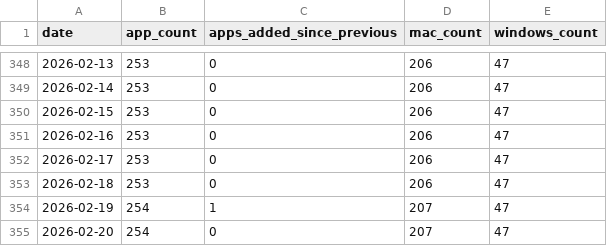
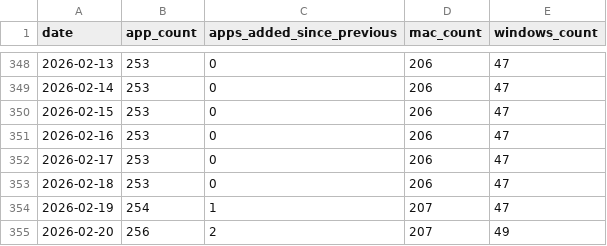
Before and after one commit to allenhouchins/fleet-maintained-apps-growth-tracker, a CSV file: data/apps_growth.csv, drawn as a sheet; only a part is shown, gaps mark what is left out.

```diff
--- a/data/apps_growth.csv
+++ b/data/apps_growth.csv
@@ -354,2 +354,2 @@ date,app_count,apps_added_since_previous,mac_count,windows_count
 2026-02-19,254,1,207,47
-2026-02-20,254,0,207,47
+2026-02-20,256,2,207,49
```
Also changed, not shown: 4 other files.
